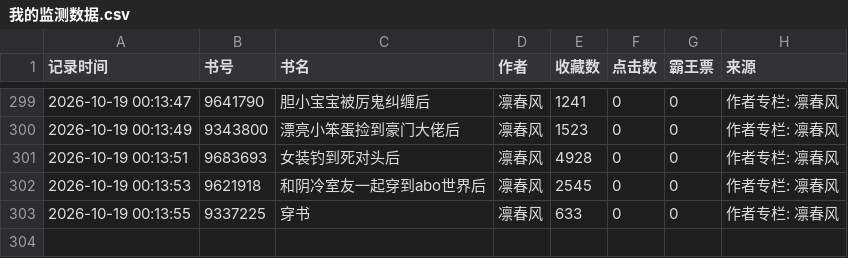
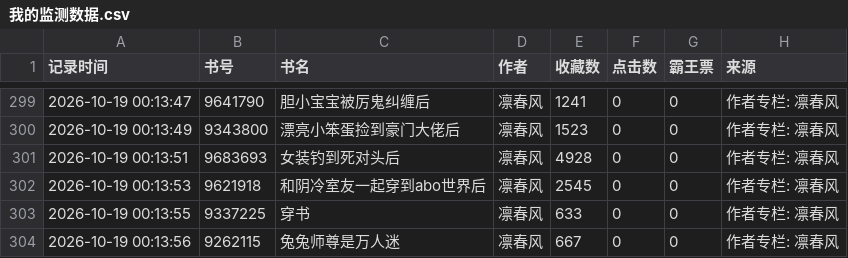
Before and after one commit to kkk123-cell/jjwxc-monitor, a CSV file: data/我的监测数据.csv, drawn as a sheet; only a part is shown, gaps mark what is left out; the diff names each change by its address in the sheet, - before the commit and + after, or states it on an @@ line.

Commit message:
Auto update data

```diff
--- a/data/我的监测数据.csv
+++ b/data/我的监测数据.csv
+row 304: 2026-10-19 00:13:56 | 9262115 | 兔兔师尊是万人迷 | 凛春风 | 667 | 0 | 0 | 作者专栏: 凛春风
```
